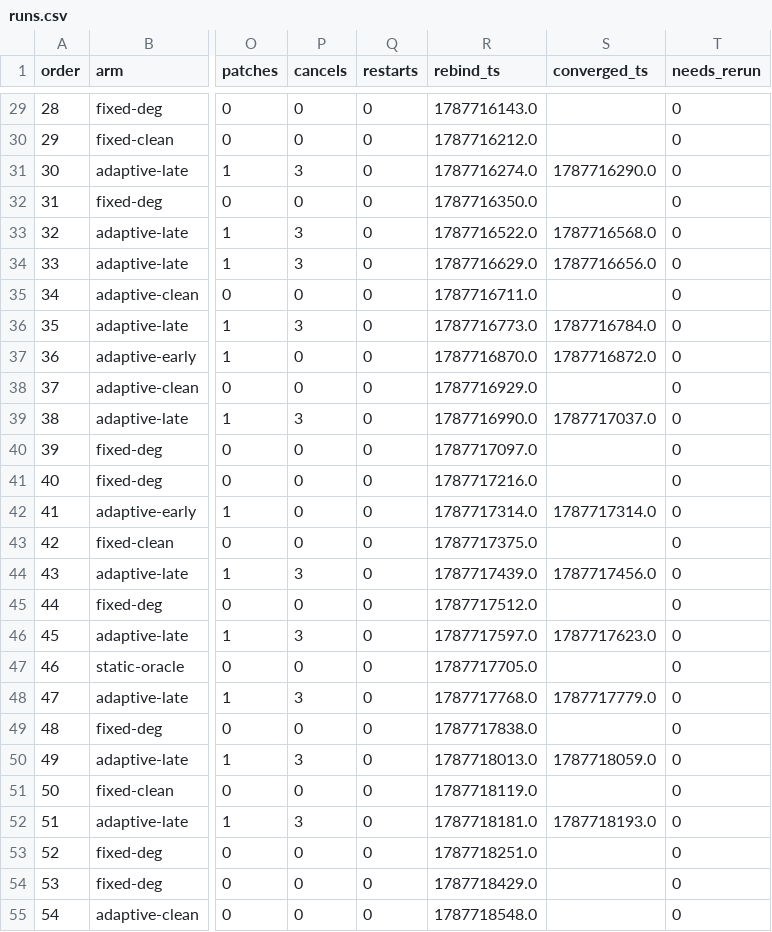
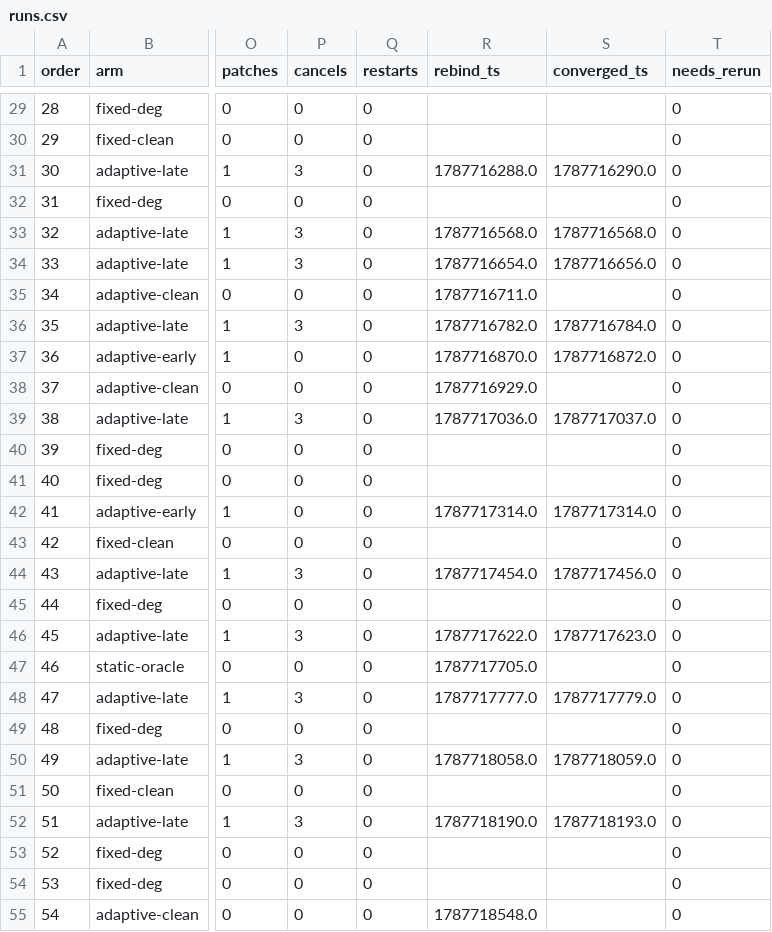
Before and after one commit to ANRGUSC/wayline, a CSV file: eval/experiments/E1/results-paper/runs.csv, drawn as a sheet; only a part is shown, gaps mark what is left out; the diff covers the shown part only; the diff names each change by its address in the sheet, - before the commit and + after, or states it on an @@ line.

```diff
--- a/eval/experiments/E1/results-paper/runs.csv
+++ b/eval/experiments/E1/results-paper/runs.csv
-R29 (rebind_ts): 1787716143.0
+R29 (rebind_ts): (empty)
-R30 (rebind_ts): 1787716212.0
+R30 (rebind_ts): (empty)
-R31 (rebind_ts): 1787716274.0
+R31 (rebind_ts): 1787716288.0
-R32 (rebind_ts): 1787716350.0
+R32 (rebind_ts): (empty)
-R33 (rebind_ts): 1787716522.0
+R33 (rebind_ts): 1787716568.0
-R34 (rebind_ts): 1787716629.0
+R34 (rebind_ts): 1787716654.0
-R36 (rebind_ts): 1787716773.0
+R36 (rebind_ts): 1787716782.0
-R39 (rebind_ts): 1787716990.0
+R39 (rebind_ts): 1787717036.0
-R40 (rebind_ts): 1787717097.0
+R40 (rebind_ts): (empty)
-R41 (rebind_ts): 1787717216.0
+R41 (rebind_ts): (empty)
-R43 (rebind_ts): 1787717375.0
+R43 (rebind_ts): (empty)
-R44 (rebind_ts): 1787717439.0
+R44 (rebind_ts): 1787717454.0
-R45 (rebind_ts): 1787717512.0
+R45 (rebind_ts): (empty)
-R46 (rebind_ts): 1787717597.0
+R46 (rebind_ts): 1787717622.0
-R48 (rebind_ts): 1787717768.0
+R48 (rebind_ts): 1787717777.0
-R49 (rebind_ts): 1787717838.0
+R49 (rebind_ts): (empty)
-R50 (rebind_ts): 1787718013.0
+R50 (rebind_ts): 1787718058.0
-R51 (rebind_ts): 1787718119.0
+R51 (rebind_ts): (empty)
-R52 (rebind_ts): 1787718181.0
+R52 (rebind_ts): 1787718190.0
-R53 (rebind_ts): 1787718251.0
+R53 (rebind_ts): (empty)
-R54 (rebind_ts): 1787718429.0
+R54 (rebind_ts): (empty)
```
Also changed, not shown: 159 edited cells elsewhere in this file, 3 other files.
